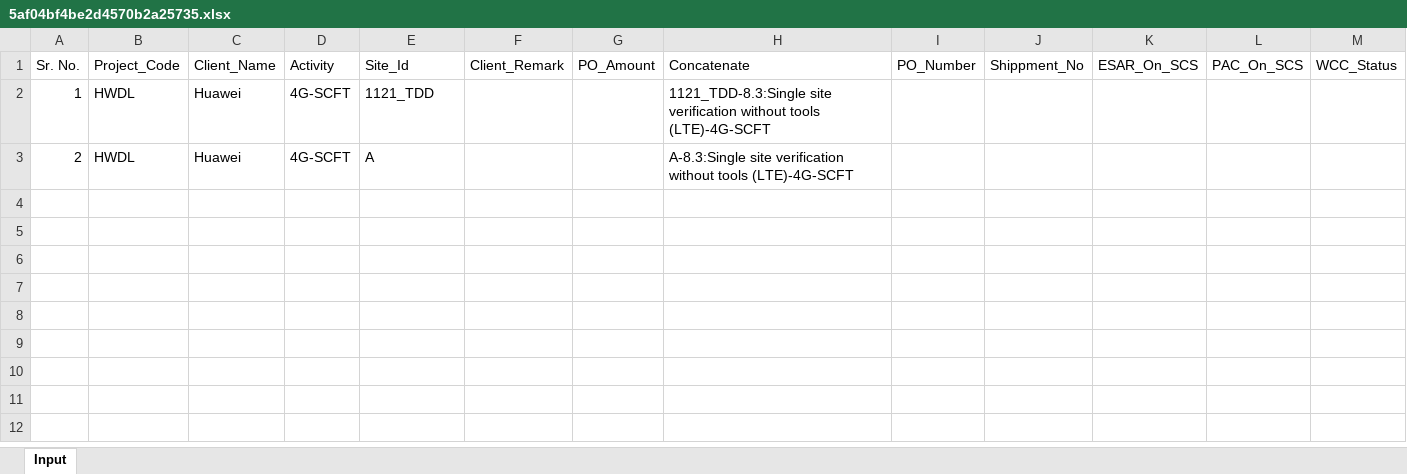
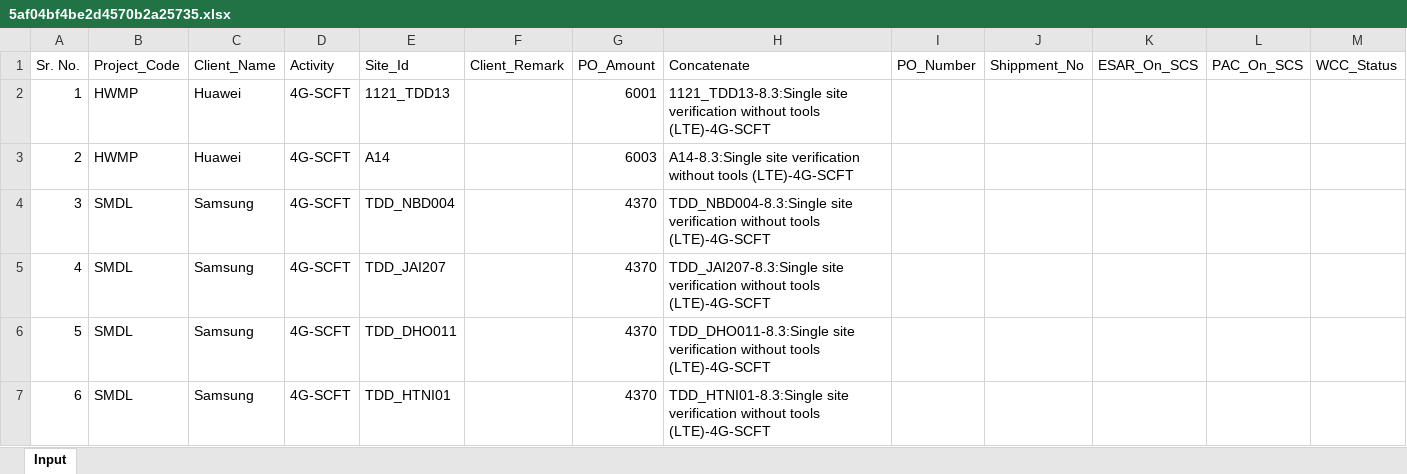
Before and after one commit to thesmartdeepak/network, an Excel workbook: public/uploads/excel/5af04bf4be2d4570b2a25735.xlsx, sheet Input, drawn as a sheet; only a part is shown; values as stored, in another font and other column widths than the file's, no borders; rows hold the shown columns only; the diff names each change by its address in the sheet, - before the commit and + after, or states it on an @@ line.

```diff
--- a/public/uploads/excel/5af04bf4be2d4570b2a25735.xlsx (sheet Input)
+++ b/public/uploads/excel/5af04bf4be2d4570b2a25735.xlsx (sheet Input)
-B2:B3 (Project_Code): HWDL
+B2:B3 (Project_Code): HWMP
-E2 (Site_Id): 1121_TDD
+E2 (Site_Id): 1121_TDD13
-G2 (PO_Amount): (empty)
+G2 (PO_Amount): 6001
-H2 (Concatenate): 1121_TDD-8.3:Single site verification…
+H2 (Concatenate): 1121_TDD13-8.3:Single site verification…
-E3 (Site_Id): A
+E3 (Site_Id): A14
-G3 (PO_Amount): (empty)
+G3 (PO_Amount): 6003
-H3 (Concatenate): A-8.3:Single site verification…
+H3 (Concatenate): A14-8.3:Single site verification…
+row 4: 3 | SMDL | Samsung | 4G-SCFT | TDD_NBD004 |  | 4370 | TDD_NBD004-8.3:Single site verification without tools (LTE)-4G-SCFT
+row 5: 4 | SMDL | Samsung | 4G-SCFT | TDD_JAI207 |  | 4370 | TDD_JAI207-8.3:Single site verification without tools (LTE)-4G-SCFT
+row 6: 5 | SMDL | Samsung | 4G-SCFT | TDD_DHO011 |  | 4370 | TDD_DHO011-8.3:Single site verification without tools (LTE)-4G-SCFT
+row 7: 6 | SMDL | Samsung | 4G-SCFT | TDD_HTNI01 |  | 4370 | TDD_HTNI01-8.3:Single site verification without tools (LTE)-4G-SCFT
```
Also changed, not shown: public/demoFiles/network.xlsx, public/uploads/excel/5af04bf4be2d4570b2a25735_claimAdvance.xlsx, 13 other files.
